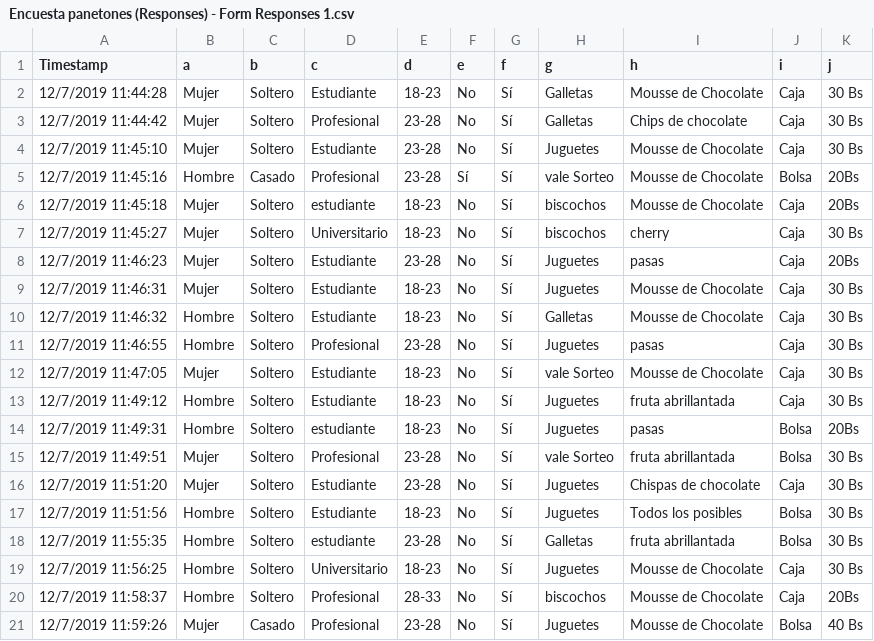
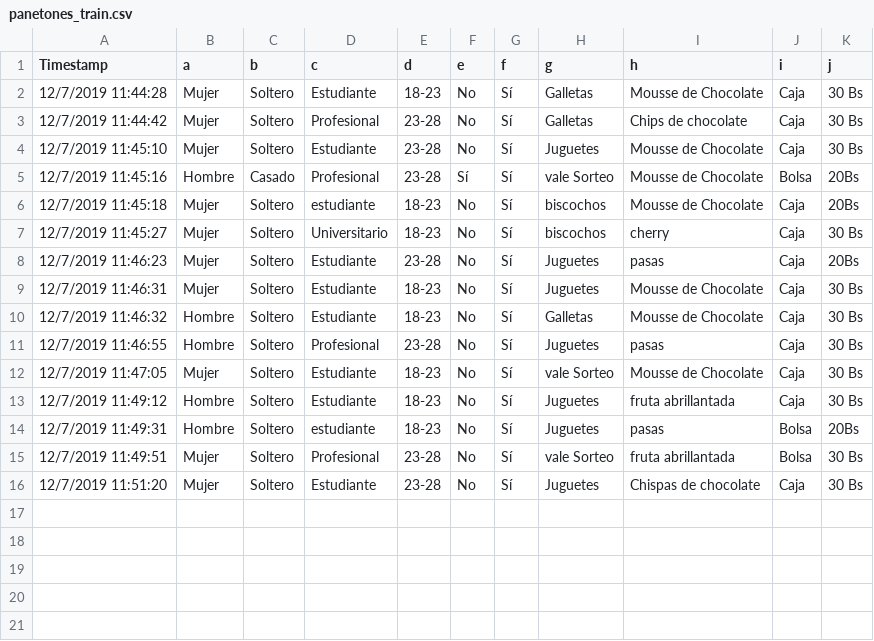
Before and after one commit to Alvenague/DataSetPanetones, a CSV file: panetones_train.csv (was Encuesta panetones (Responses) - Form Responses 1.csv), drawn as a sheet; the diff names each change by its address in the sheet, - before the commit and + after, or states it on an @@ line.

Commit message:
train and test added

```diff
--- a/Encuesta panetones (Responses) - Form Responses 1.csv
+++ b/panetones_train.csv
-row 17: 12/7/2019 11:51:56 | Hombre | Soltero | Estudiante | 18-23 | No | Sí | Juguetes | Todos los posibles | Bolsa | 30 Bs
-row 18: 12/7/2019 11:55:35 | Hombre | Soltero | estudiante | 23-28 | No | Sí | Galletas | fruta abrillantada | Bolsa | 30 Bs
-row 19: 12/7/2019 11:56:25 | Hombre | Soltero | Universitario | 18-23 | No | Sí | Juguetes | Mousse de Chocolate | Caja | 30 Bs
-row 20: 12/7/2019 11:58:37 | Hombre | Soltero | Profesional | 28-33 | No | Sí | biscochos | Mousse de Chocolate | Caja | 20Bs
-row 21: 12/7/2019 11:59:26 | Mujer | Casado | Profesional | 23-28 | No | Sí | Juguetes | Mousse de Chocolate | Bolsa | 40 Bs
```
Also changed, not shown: 1 other file.
